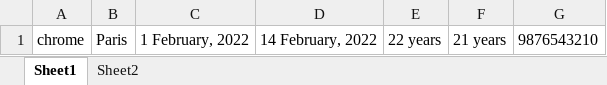
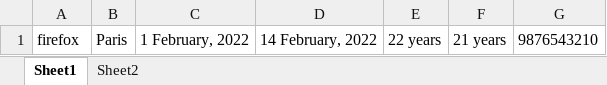
Before and after one commit to Sabushss/Hackathon-1, an Excel workbook: Excel/ReadWrite.xlsx, sheet Sheet1, drawn as a sheet; values as stored, in another font and other column widths than the file's, no borders; the diff names each change by its address in the sheet, - before the commit and + after, or states it on an @@ line.

```diff
--- a/Excel/ReadWrite.xlsx (sheet Sheet1)
+++ b/Excel/ReadWrite.xlsx (sheet Sheet1)
-A1: chrome
+A1: firefox
```
Also changed, not shown: 13 other files.
